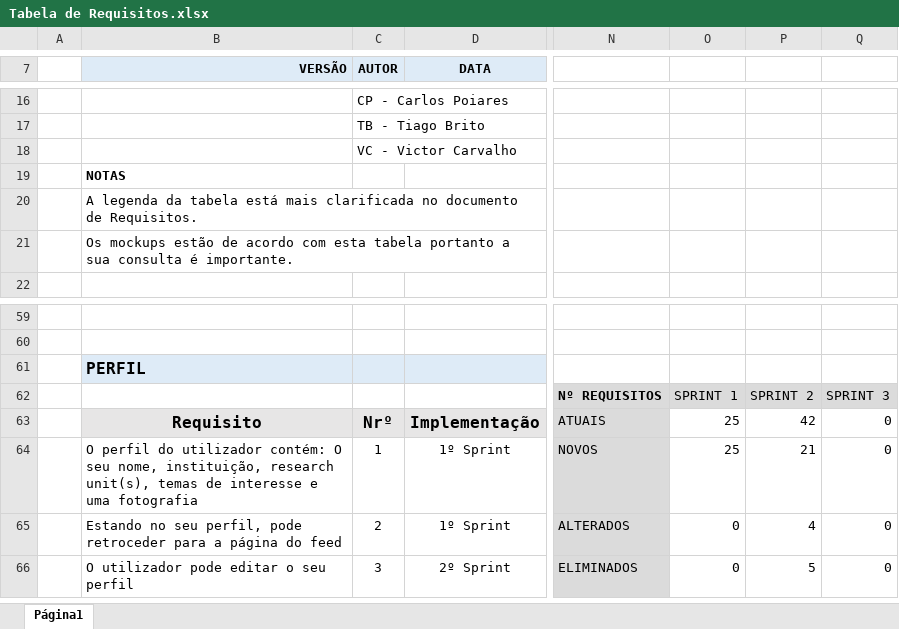
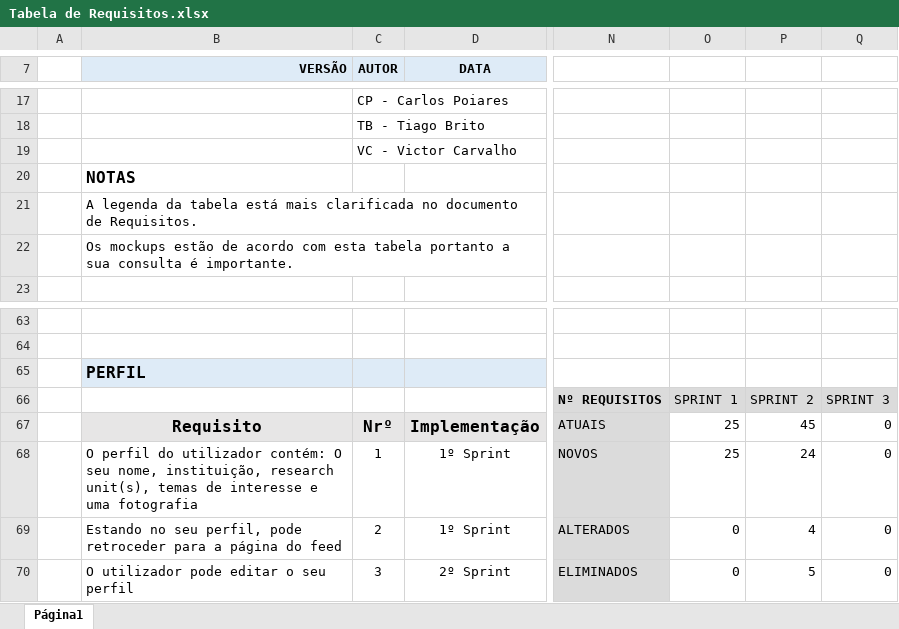
Before and after one commit to ES-PL4-2018/gate-project-pl4, an Excel workbook: doc/team-requisitos/Requisitos/Tabela de Requisitos.xlsx, sheet Página1, drawn as a sheet; only a part is shown, gaps mark what is left out; values as stored, in another font and other column widths than the file's, no borders; charts and pictures not drawn; addresses are those after the commit; the diff covers the shown part only; the diff names each change by its address in the sheet, - before the commit and + after, or states it on an @@ line.

```diff
--- a/doc/team-requisitos/Requisitos/Tabela de Requisitos.xlsx (sheet Página1)
+++ b/doc/team-requisitos/Requisitos/Tabela de Requisitos.xlsx (sheet Página1)
@@ B20 text size: larger @@
-P67: 42
+P67: 45
-P68: 21
+P68: 24
```
Also changed, not shown: 6 added rows, 1 removed row and 10 edited cells elsewhere in this sheet, charts or pictures.
